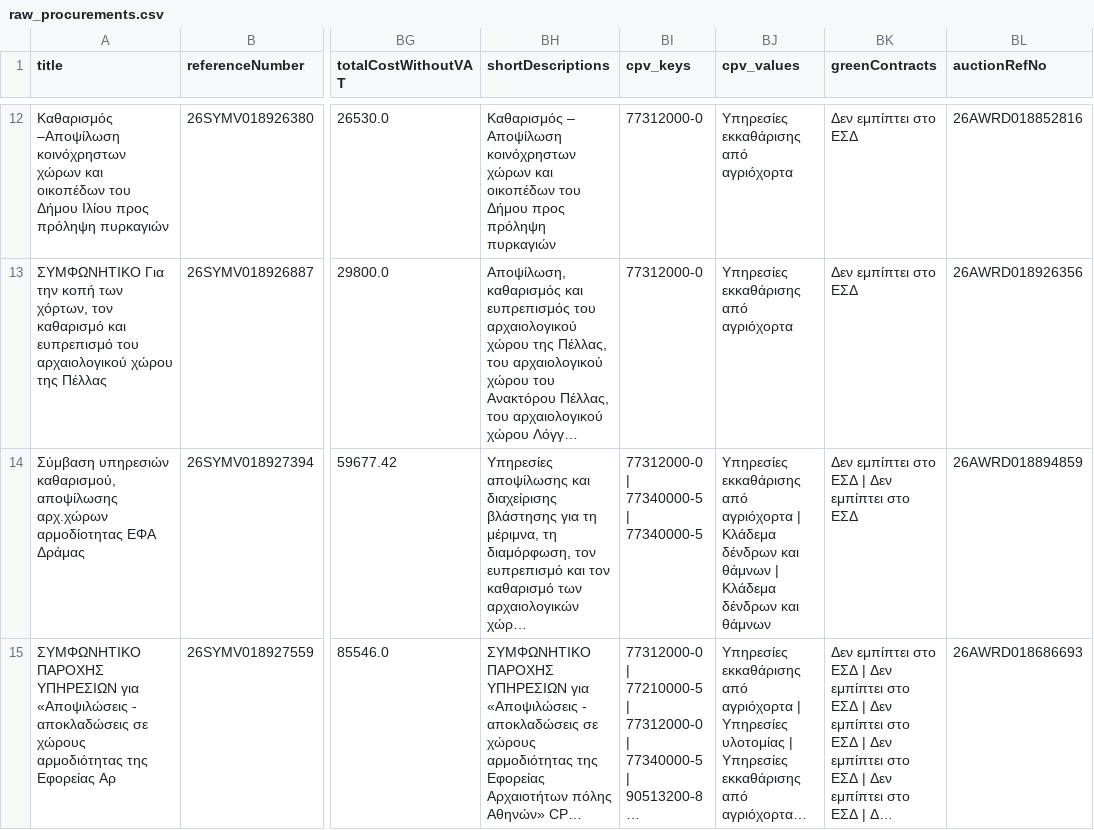
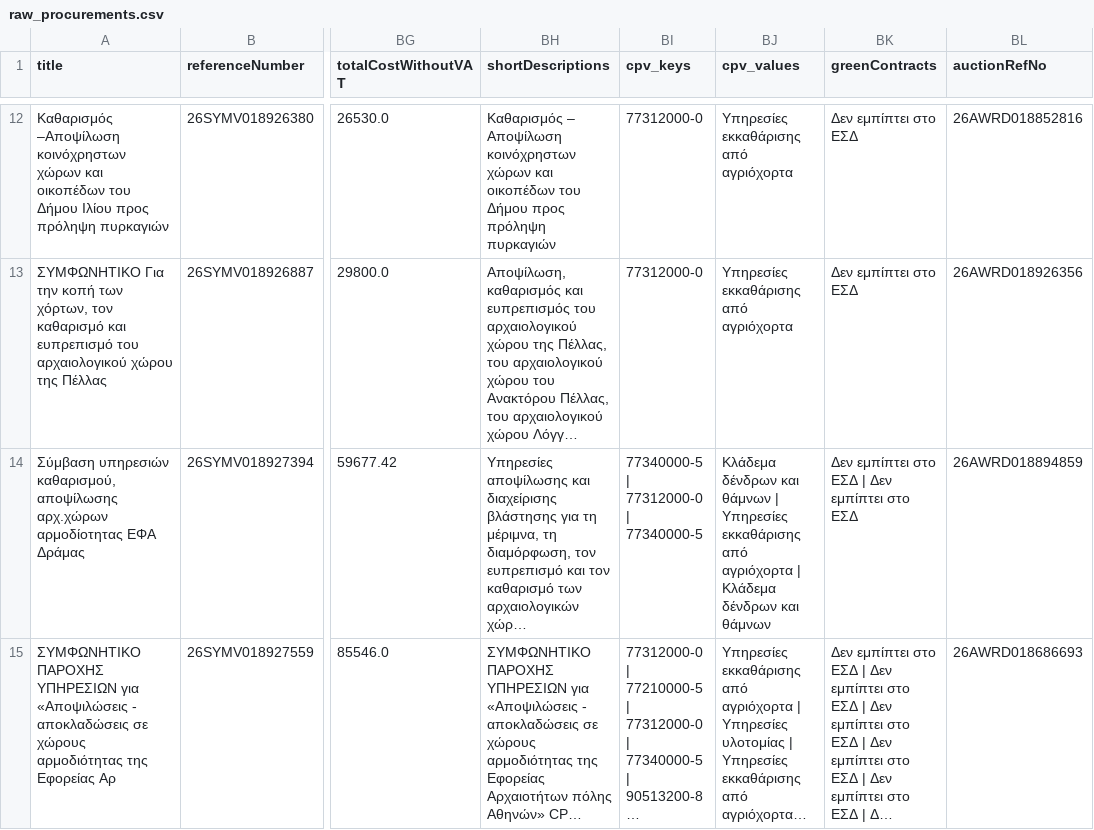
Before and after one commit to troboukis/2026_fire_protection, a CSV file: data/raw_procurements.csv, drawn as a sheet; only a part is shown, gaps mark what is left out; long unchanged cells end in …; the diff covers the shown part only; the diff names each change by its address in the sheet, - before the commit and + after, or states it on an @@ line.

```diff
--- a/data/raw_procurements.csv
+++ b/data/raw_procurements.csv
-BI14 (cpv_keys): 77312000-0 | 77340000-5 | 77340000-5
+BI14 (cpv_keys): 77340000-5 | 77312000-0 | 77340000-5
-BJ14 (cpv_values): Υπηρεσίες εκκαθάρισης από αγριόχορτα | Κλάδεμα δένδρων και θάμνων | Κλάδεμα…
+BJ14 (cpv_values): Κλάδεμα δένδρων και θάμνων | Υπηρεσίες εκκαθάρισης από αγριόχορτα | Κλάδεμα…
```
Also changed, not shown: 4 edited cells elsewhere in this file, logs/fetch_runs.csv, logs/kimdis_fetch_runs.csv, 1 other file.
